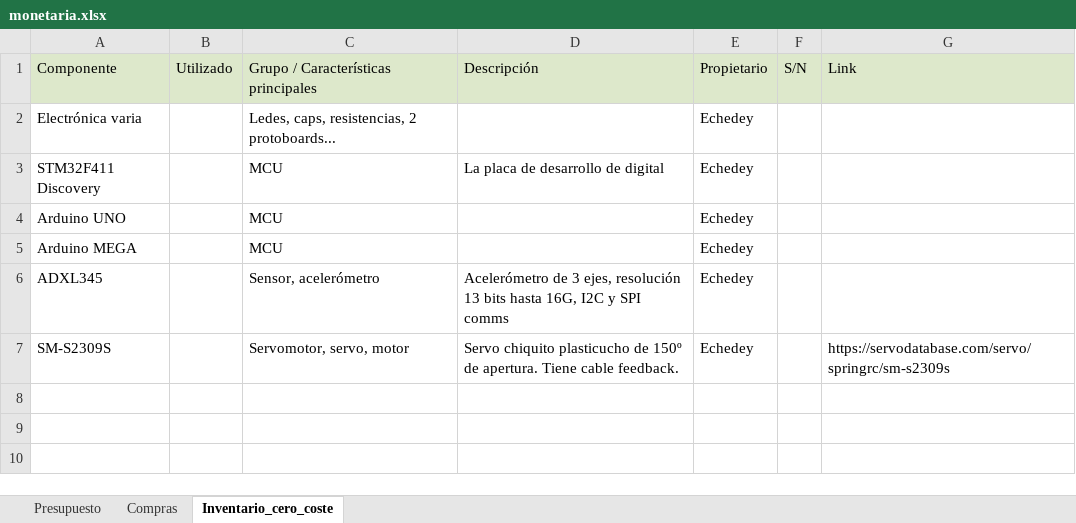
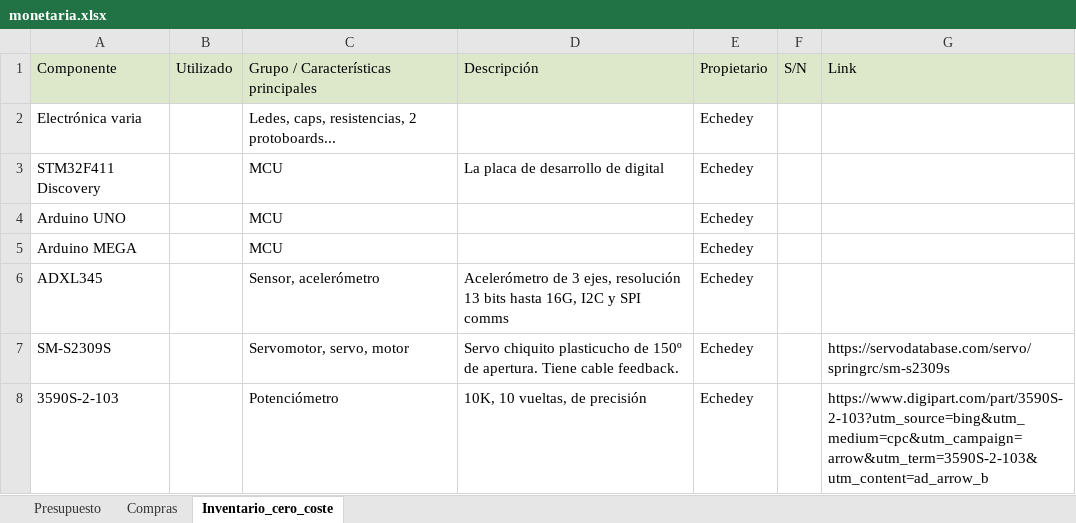
Before and after one commit to ManuelHuesoBejar/Subj_Robotics, an Excel workbook: docs/gestion/monetaria.xlsx, sheet Inventario_cero_coste, drawn as a sheet; values as stored, in another font and other column widths than the file's, no borders; the diff names each change by its address in the sheet, - before the commit and + after, or states it on an @@ line.

Commit message:
Añadir potenciómetro

```diff
--- a/docs/gestion/monetaria.xlsx (sheet Inventario_cero_coste)
+++ b/docs/gestion/monetaria.xlsx (sheet Inventario_cero_coste)
+row 8: 3590S-2-103 |  | Potenciómetro | 10K, 10 vueltas, de precisión | Echedey |  | https://www.digipart.com/part/3590S-2-103?utm_source=bing&utm_medium=cpc&utm_campaign=arrow&utm_term=3590S-2-103&utm_content=ad_arrow_b
```
